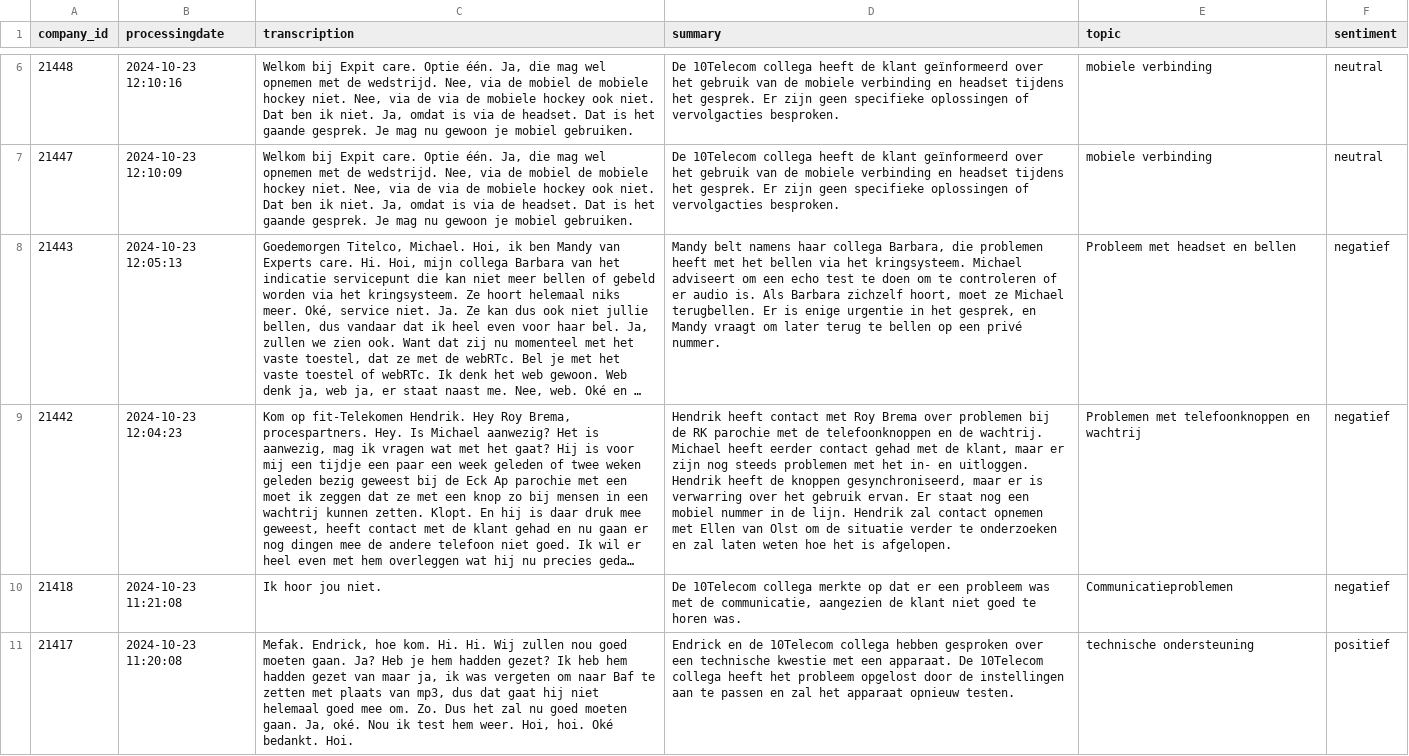
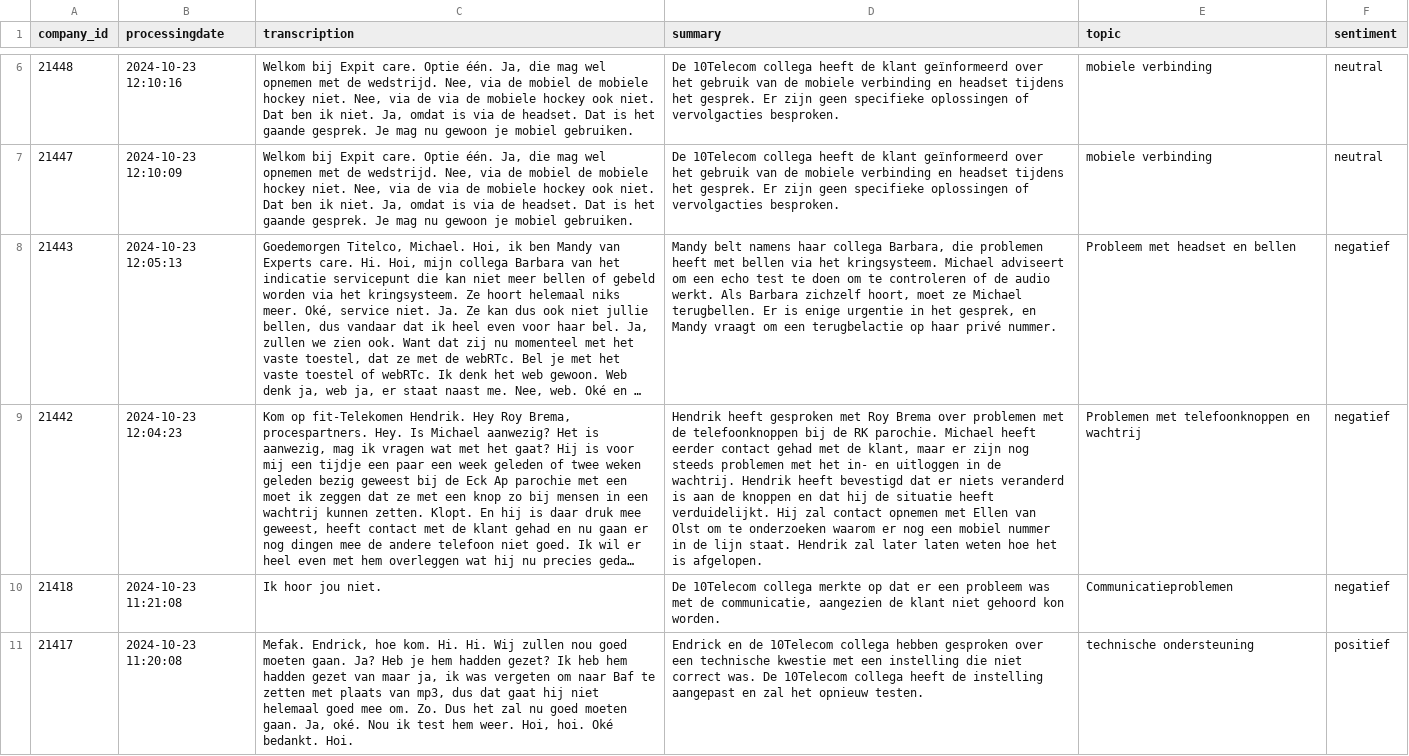
Before and after one commit to fredboneML/RECIPE_AGENT, a CSV file: app/backend/data/df_transcription__2024-10-23.csv, drawn as a sheet; only a part is shown, gaps mark what is left out; long unchanged cells end in …; the diff names each change by its address in the sheet, - before the commit and + after, or states it on an @@ line.

```diff
--- a/app/backend/data/df_transcription__2024-10-23.csv
+++ b/app/backend/data/df_transcription__2024-10-23.csv
-D8 (summary): …heeft met het bellen via het kringsysteem. Michael adviseert om een echo test te doen om te controleren of er audio is. Als Barbara zichzelf hoort, moet ze Michael terugbellen. Er is enige urgentie in het gesprek, en Mandy vraagt om later terug te bellen op een privé nummer.
+D8 (summary): …heeft met bellen via het kringsysteem. Michael adviseert om een echo test te doen om te controleren of de audio werkt. Als Barbara zichzelf hoort, moet ze Michael terugbellen. Er is enige urgentie in het gesprek, en Mandy vraagt om een terugbelactie op haar privé nummer.
-D9 (summary): Hendrik heeft contact met Roy Brema over problemen bij de RK parochie met de telefoonknoppen en de wachtrij. Michael heeft eerder contact gehad met de klant, maar er zijn nog steeds problemen met het in- en uitloggen. Hendrik heeft de knoppen gesynchroniseerd, maar er is verwarring over het gebruik ervan. Er staat nog een mobiel nummer in de lijn. Hendrik zal contact opnemen met Ellen van Olst om de situatie verder te onderzoeken en zal laten weten…
+D9 (summary): Hendrik heeft gesproken met Roy Brema over problemen met de telefoonknoppen bij de RK parochie. Michael heeft eerder contact gehad met de klant, maar er zijn nog steeds problemen met het in- en uitloggen in de wachtrij. Hendrik heeft bevestigd dat er niets veranderd is aan de knoppen en dat hij de situatie heeft verduidelijkt. Hij zal contact opnemen met Ellen van Olst om te onderzoeken waarom er nog een mobiel nummer in de lijn staat. Hendrik zal later laten weten…
-D10 (summary): …klant niet goed te horen was.
+D10 (summary): …klant niet gehoord kon worden.
-D11 (summary): …met een apparaat. De 10Telecom collega heeft het probleem opgelost door de instellingen aan te passen en zal het apparaat opnieuw testen.
+D11 (summary): …met een instelling die niet correct was. De 10Telecom collega heeft de instelling aangepast en zal het opnieuw testen.
```
Also changed, not shown: app/backend/ai-analyzer/data/df_company__2024-10-23.csv, 3 other files.
